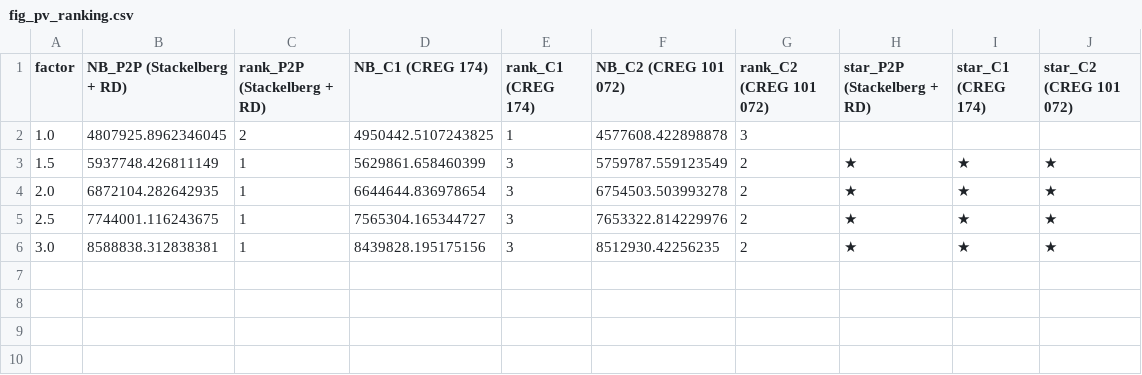
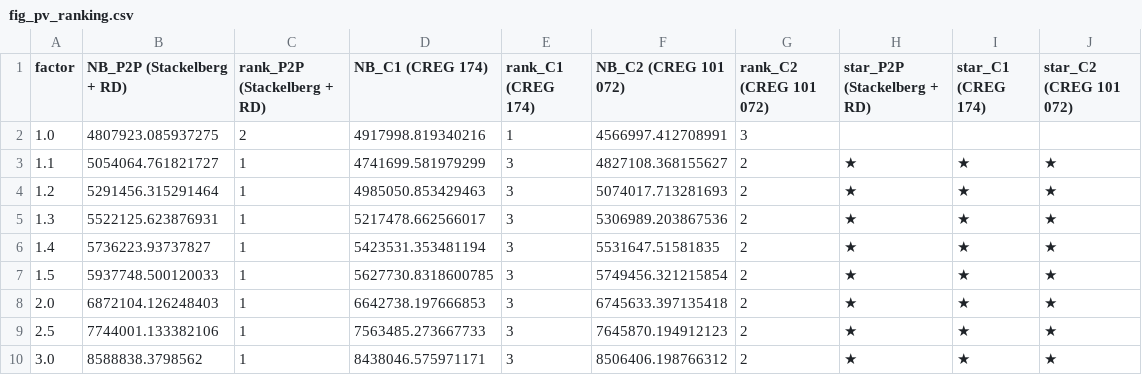
Before and after one commit to Bura-hub/Optimalidad-p2p-col, a CSV file: graficas/fig_pv_ranking.csv, drawn as a sheet.

Commit message:
chore: housekeeping repo (binarios + scripts ASCII fix + graficas)
Limpieza miscelanea:
- Removidos: Reunion0105.txt, WEEF2026_Propuesta_BrayanLopez.docx
  (movidos a Documentos/ privado, no aptos para repo)
- Fix CAL-28b en run_paper_iter.py / audit_p2p_paper.py /
  calibrate_168h.py / run_subperiod_only.py: caracteres ASCII puros
  en prints para evitar UnicodeEncodeError bajo cp1252 (Windows).
  Particularmente importante en run_paper_iter.py:cargar_mte_paper
  donde un except Exception silencioso restauraba M1 totalizador
  cuando el print del path tenia caracteres no-ASCII, doblando los
  totales de demanda y rompiendo el case study del paper.
- run_paper_iter.py: anade pi_C literal Cedenar al banner C1 + log
  de cada exclusion de M3 cuando el sub-medidor falla con razon
  explicita.
- graficas/audit.mlx: nuevo archivo MATLAB Live Script con
  contrastes adicionales (no committeado al paper).
- graficas/fig_pv_ranking.{csv,mat,png,pdf}: regenerados con sweep
  phi extendido (9 puntos) y nueva figura single-column.

```diff
--- a/graficas/fig_pv_ranking.csv
+++ b/graficas/fig_pv_ranking.csv
@@ -1,6 +1,10 @@
 factor,NB_P2P (Stackelberg + RD),rank_P2P (Stackelberg + RD),NB_C1 (CREG 174),rank_C1 (CREG 174),NB_C2 (CREG 101 072),rank_C2 (CREG 101 072),star_P2P (Stackelberg + RD),star_C1 (CREG 174),star_C2 (CREG 101 072)
-1.0,4807925.8962346045,2,4950442.5107243825,1,4577608.422898878,3,,,
-1.5,5937748.426811149,1,5629861.658460399,3,5759787.559123549,2,★,★,★
-2.0,6872104.282642935,1,6644644.836978654,3,6754503.503993278,2,★,★,★
-2.5,7744001.116243675,1,7565304.165344727,3,7653322.814229976,2,★,★,★
-3.0,8588838.312838381,1,8439828.195175156,3,8512930.42256235,2,★,★,★
+1.0,4807923.085937275,2,4917998.819340216,1,4566997.412708991,3,,,
+1.1,5054064.761821727,1,4741699.581979299,3,4827108.368155627,2,★,★,★
+1.2,5291456.315291464,1,4985050.853429463,3,5074017.713281693,2,★,★,★
+1.3,5522125.623876931,1,5217478.662566017,3,5306989.203867536,2,★,★,★
+1.4,5736223.93737827,1,5423531.353481194,3,5531647.51581835,2,★,★,★
+1.5,5937748.500120033,1,5627730.8318600785,3,5749456.321215854,2,★,★,★
+2.0,6872104.126248403,1,6642738.197666853,3,6745633.397135418,2,★,★,★
+2.5,7744001.133382106,1,7563485.273667733,3,7645870.194912123,2,★,★,★
+3.0,8588838.3798562,1,8438046.575971171,3,8506406.198766312,2,★,★,★
```
Also changed, not shown: 10 other files.
